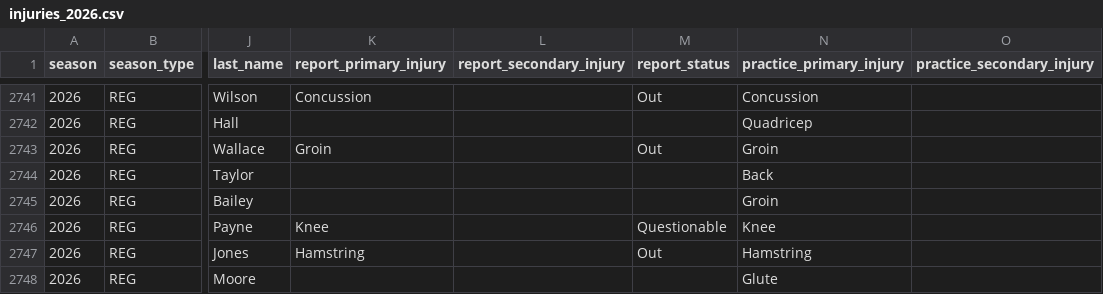
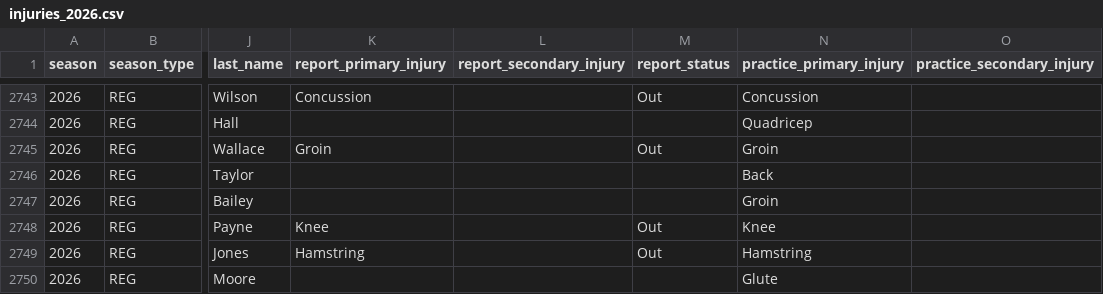
Before and after one commit to berdahlt5/fantasyfootball, a CSV file: data/injuries_2026.csv, drawn as a sheet; only a part is shown, gaps mark what is left out; addresses are those after the commit; the diff covers the shown part only; the diff names each change by its address in the sheet, - before the commit and + after, or states it on an @@ line.

```diff
--- a/data/injuries_2026.csv
+++ b/data/injuries_2026.csv
-M2748 (report_status): Questionable
+M2748 (report_status): Out
```
Also changed, not shown: 2 added rows and 43 edited cells elsewhere in this file.
